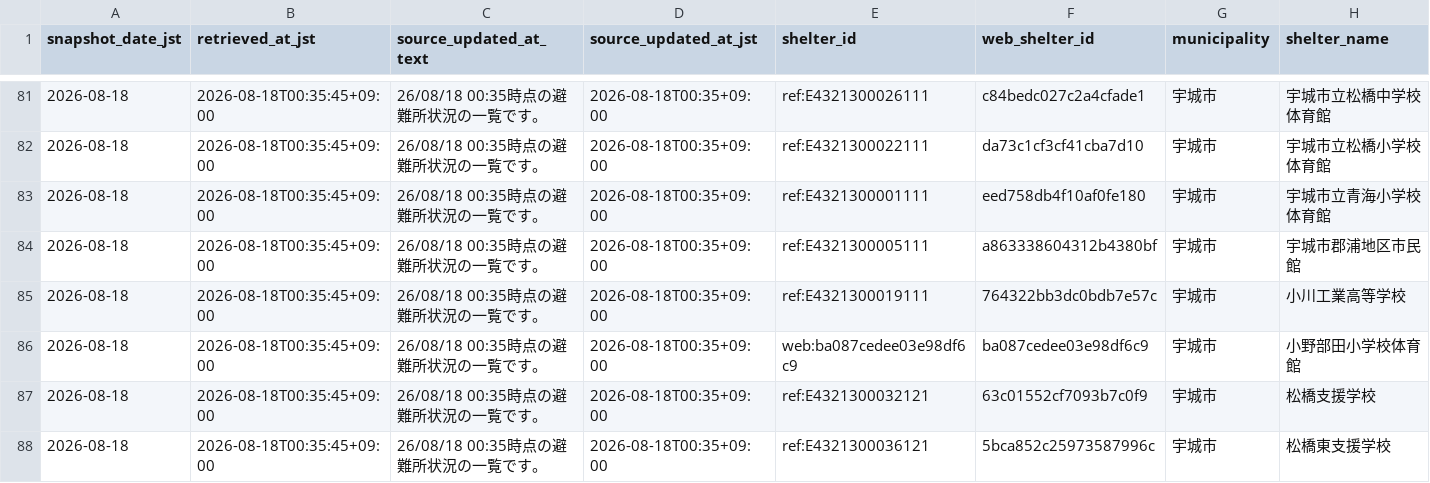
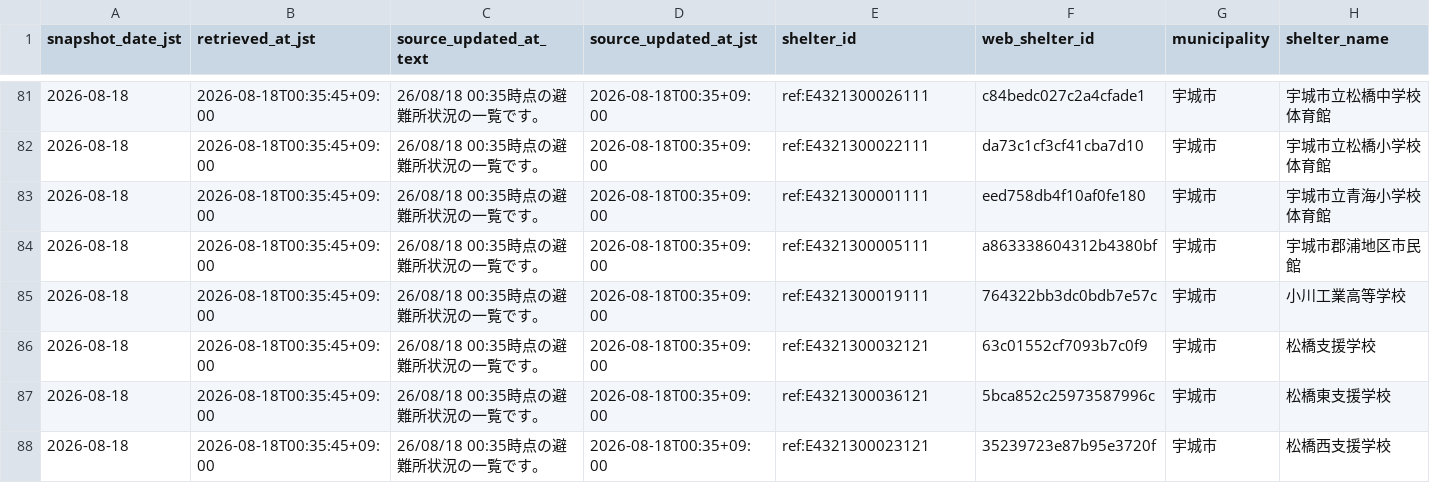
Before and after one commit to GISPHN/kumamoto-shelter-archive, a CSV file: data/latest_capacity_matching_issues.csv, drawn as a sheet; only a part is shown, gaps mark what is left out; the shorter side is filled out with more unchanged rows; rows hold the shown columns only; the diff names each change by its address in the sheet, - before the commit and + after, or states it on an @@ line.

```diff
--- a/data/latest_capacity_matching_issues.csv
+++ b/data/latest_capacity_matching_issues.csv
-row 86: 2026-08-18 | 2026-08-18T00:35:45+09:00 | 26/08/18 00:35時点の避難所状況の一覧です。 | 2026-08-18T00:35+09:00 | web:ba087cedee03e98df6c9 | ba087cedee03e98df6c9 | 宇城市 | 小野部田小学校体育館
```
Also changed, not shown: data/latest_open.csv, data/matching_issues/2026/08/2026-08-17.csv, 5 other files.
